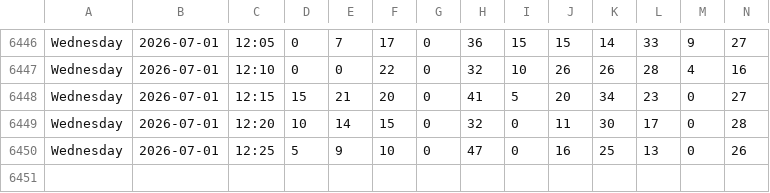
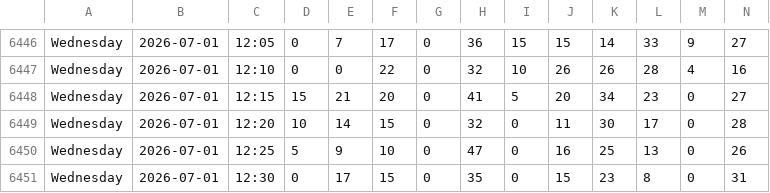
Before and after one commit to michiganprogrammer/store-wait-tracker, a CSV file: wait_times.csv, drawn as a sheet; only a part is shown, gaps mark what is left out; rows hold the shown columns only; the diff names each change by its address in the sheet, - before the commit and + after, or states it on an @@ line.

```diff
--- a/wait_times.csv
+++ b/wait_times.csv
+row 6451: Wednesday | 2026-07-01 | 12:30 | 0 | 17 | 15 | 0 | 35 | 0 | 15 | 23 | 8 | 0 | 31
```
